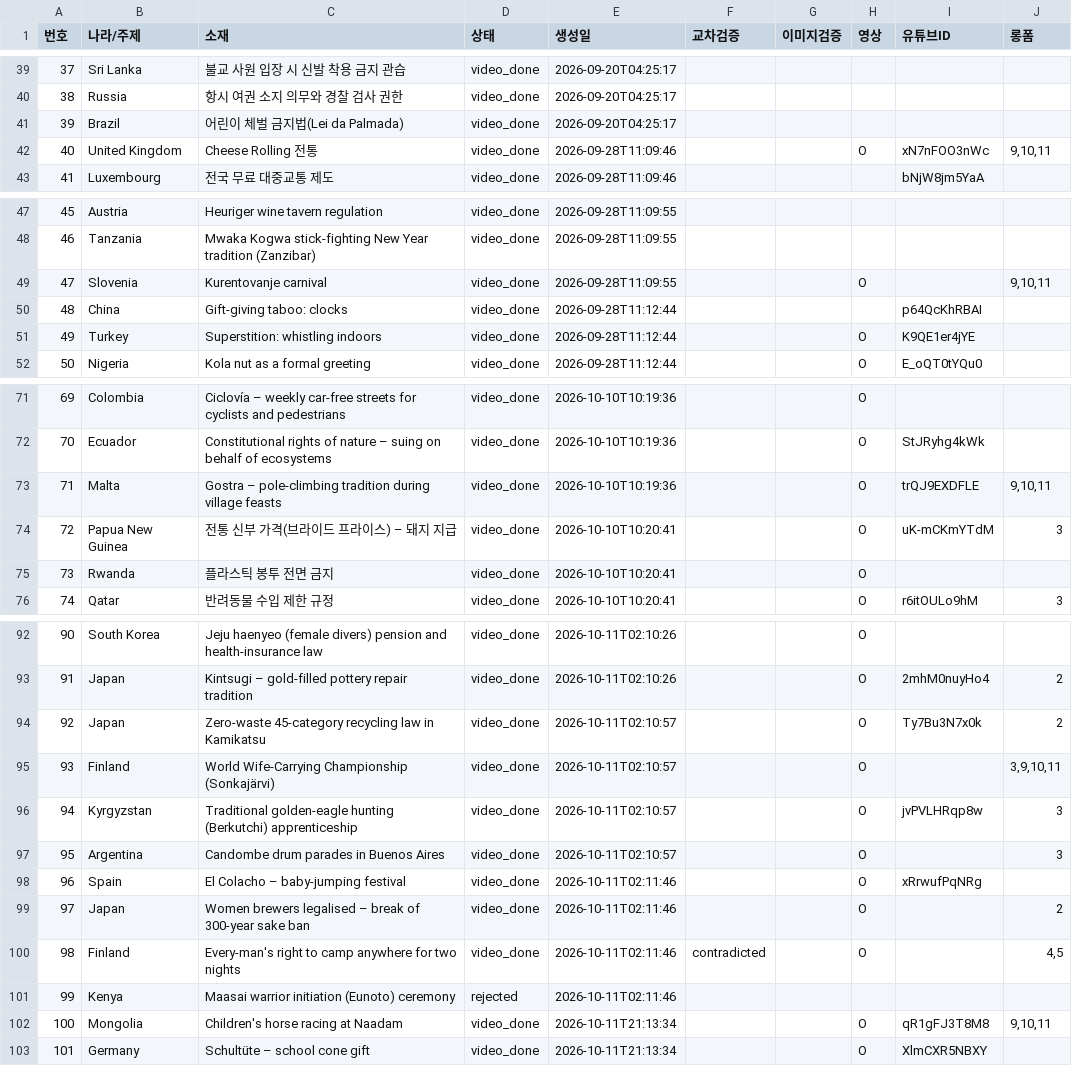
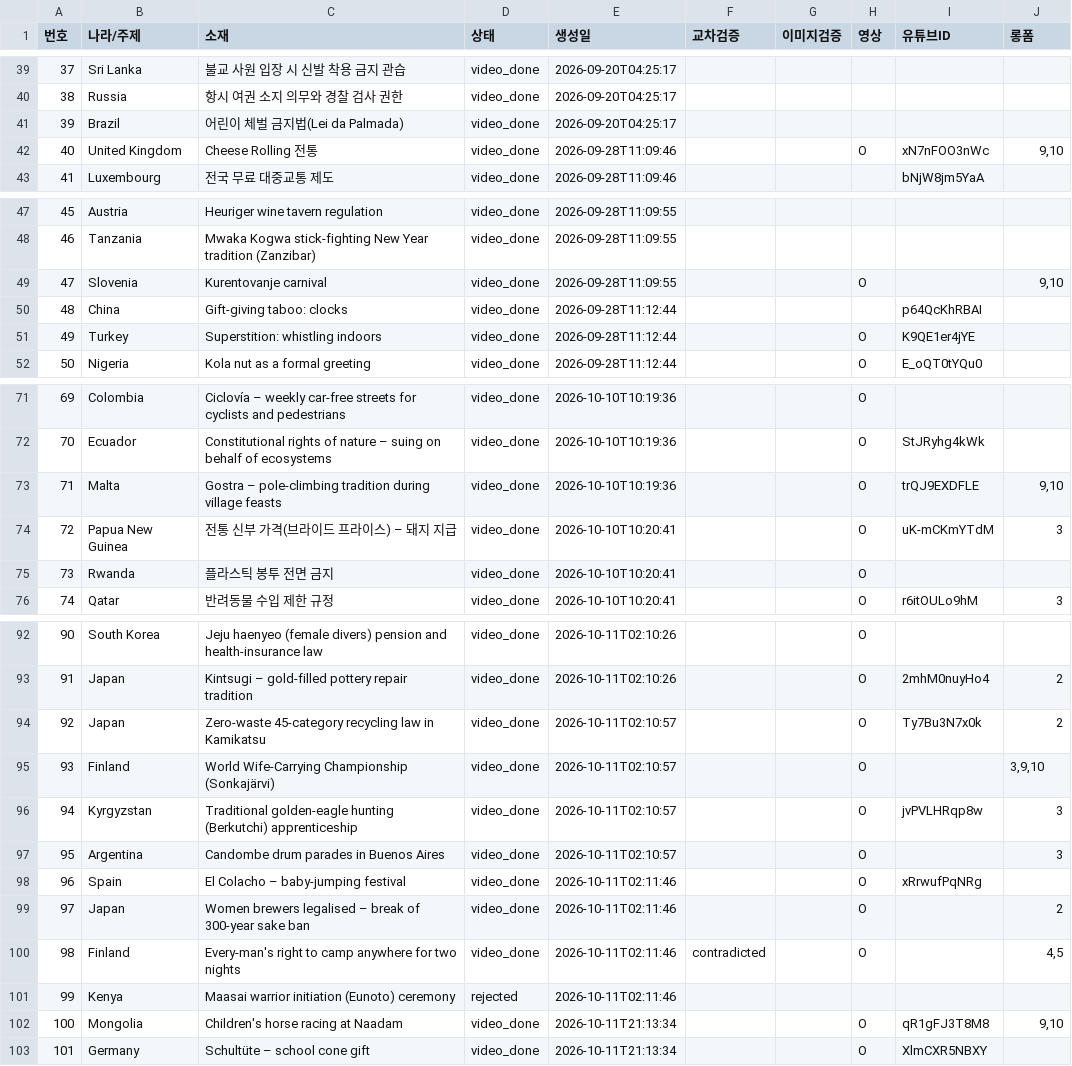
Before and after one commit to gonmau/shorts, a CSV file: history_items.csv, drawn as a sheet; only a part is shown, gaps mark what is left out; the diff covers the shown part only.

Commit message:
chore: update history_items.csv from PC

```diff
--- a/history_items.csv
+++ b/history_items.csv
@@ -41,3 +41,3 @@
 39,Brazil,어린이 체벌 금지법(Lei da Palmada),video_done,2026-09-20T04:25:17,,,,,
-40,United Kingdom,Cheese Rolling 전통,video_done,2026-09-28T11:09:46,,,O,xN7nFOO3nWc,"9,10,11"
+40,United Kingdom,Cheese Rolling 전통,video_done,2026-09-28T11:09:46,,,O,xN7nFOO3nWc,"9,10"
 41,Luxembourg,전국 무료 대중교통 제도,video_done,2026-09-28T11:09:46,,,,bNjW8jm5YaA,
@@ -48,3 +48,3 @@
 46,Tanzania,Mwaka Kogwa stick‑fighting New Year tradition (Zanzibar),video_done,2026-09-28T11:09:55,,,,,
-47,Slovenia,Kurentovanje carnival,video_done,2026-09-28T11:09:55,,,O,,"9,10,11"
+47,Slovenia,Kurentovanje carnival,video_done,2026-09-28T11:09:55,,,O,,"9,10"
 48,China,Gift‑giving taboo: clocks,video_done,2026-09-28T11:12:44,,,,p64QcKhRBAI,
@@ -72,3 +72,3 @@
 70,Ecuador,Constitutional rights of nature – suing on behalf of ecosystems,video_done,2026-10-10T10:19:36,,,O,StJRyhg4kWk,
-71,Malta,Gostra – pole‑climbing tradition during village feasts,video_done,2026-10-10T10:19:36,,,O,trQJ9EXDFLE,"9,10,11"
+71,Malta,Gostra – pole‑climbing tradition during village feasts,video_done,2026-10-10T10:19:36,,,O,trQJ9EXDFLE,"9,10"
 72,Papua New Guinea,전통 신부 가격(브라이드 프라이스) – 돼지 지급,video_done,2026-10-10T10:20:41,,,O,uK-mCKmYTdM,3
@@ -94,3 +94,3 @@
 92,Japan,Zero‑waste 45‑category recycling law in Kamikatsu,video_done,2026-10-11T02:10:57,,,O,Ty7Bu3N7x0k,2
-93,Finland,World Wife‑Carrying Championship (Sonkajärvi),video_done,2026-10-11T02:10:57,,,O,,"3,9,10,11"
+93,Finland,World Wife‑Carrying Championship (Sonkajärvi),video_done,2026-10-11T02:10:57,,,O,,"3,9,10"
 94,Kyrgyzstan,Traditional golden‑eagle hunting (Berkutchi) apprenticeship,video_done,2026-10-11T02:10:57,,,O,jvPVLHRqp8w,3
@@ -101,3 +101,3 @@
 99,Kenya,Maasai warrior initiation (Eunoto) ceremony,rejected,2026-10-11T02:11:46,,,,,
-100,Mongolia,Children's horse racing at Naadam,video_done,2026-10-11T21:13:34,,,O,qR1gFJ3T8M8,"9,10,11"
+100,Mongolia,Children's horse racing at Naadam,video_done,2026-10-11T21:13:34,,,O,qR1gFJ3T8M8,"9,10"
 101,Germany,Schultüte – school cone gift,video_done,2026-10-11T21:13:34,,,O,XlmCXR5NBXY,
```
Also changed, not shown: 1 edited cell elsewhere in this file.
